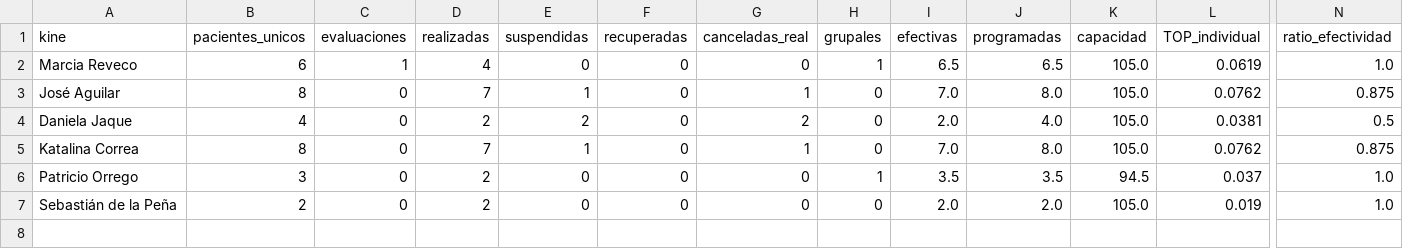
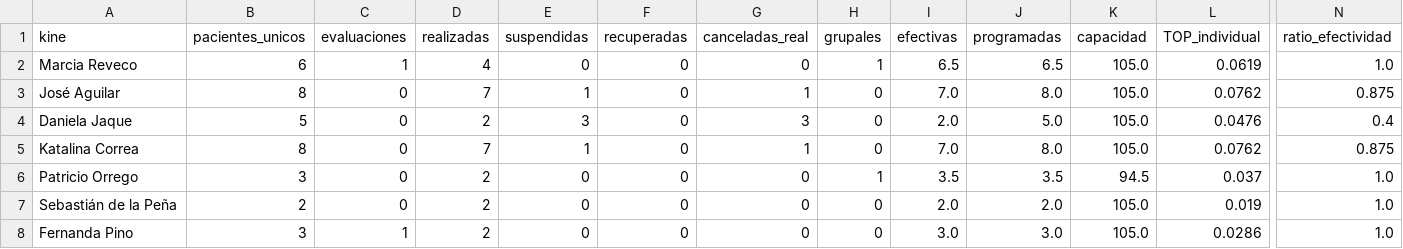
Before and after one commit to SebaNazar/termometro-kinexperience, a CSV file: docs/resumen_2026_09.csv, drawn as a sheet; only a part is shown, gaps mark what is left out; rows hold the shown columns only; the diff names each change by its address in the sheet, - before the commit and + after, or states it on an @@ line.

```diff
--- a/docs/resumen_2026_09.csv
+++ b/docs/resumen_2026_09.csv
-B4 (pacientes_unicos): 4
+B4 (pacientes_unicos): 5
-E4 (suspendidas): 2
+E4 (suspendidas): 3
-G4 (canceladas_real): 2
+G4 (canceladas_real): 3
-J4 (programadas): 4.0
+J4 (programadas): 5.0
-L4 (TOP_individual): 0.0381
+L4 (TOP_individual): 0.0476
-N4 (ratio_efectividad): 0.5
+N4 (ratio_efectividad): 0.4
+row 8: Fernanda Pino | 3 | 1 | 2 | 0 | 0 | 0 | 0 | 3.0 | 3.0 | 105.0 | 0.0286 | 1.0
```
Also changed, not shown: 3 other files.
